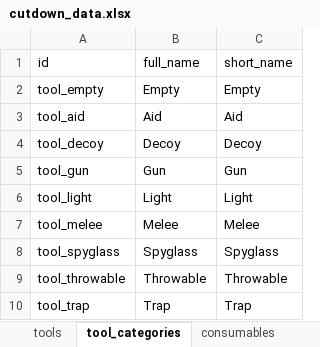
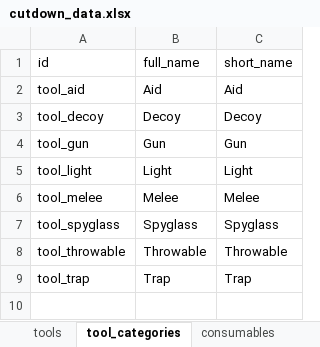
Before and after one commit to sankaku-deltalab/hunt_cutdown, an Excel workbook: priv/repo/seed_data/cutdown_data.xlsx, sheet tool_categories, drawn as a sheet; values as stored, in another font and other column widths than the file's, no borders; table styles not drawn; the diff names each change by its address in the sheet, - before the commit and + after, or states it on an @@ line.

Commit message:
Remove empty from data tabel and add null-objects

```diff
--- a/priv/repo/seed_data/cutdown_data.xlsx (sheet tool_categories)
+++ b/priv/repo/seed_data/cutdown_data.xlsx (sheet tool_categories)
-row 2: tool_empty | Empty | Empty
```
Also changed, not shown: sheet weapons, sheet tools, sheet consumables, sheet consumable_categories, sheet weapon_categories, 14 other files.
